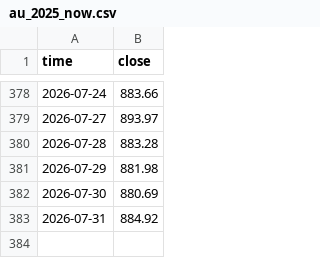
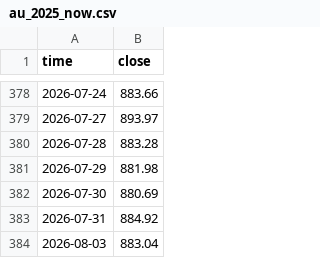
Before and after one commit to corgipotato-cyber/gold-monitor, a CSV file: data/au_2025_now.csv, drawn as a sheet; only a part is shown, gaps mark what is left out; the diff names each change by its address in the sheet, - before the commit and + after, or states it on an @@ line.

```diff
--- a/data/au_2025_now.csv
+++ b/data/au_2025_now.csv
+row 384: 2026-08-03 | 883.04
```
Also changed, not shown: data/ag_2025_now.csv, 1 other file.
